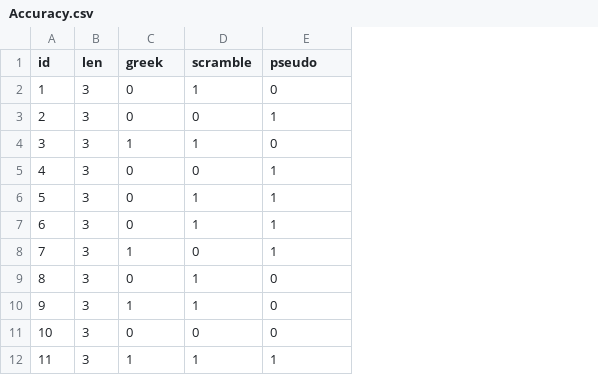
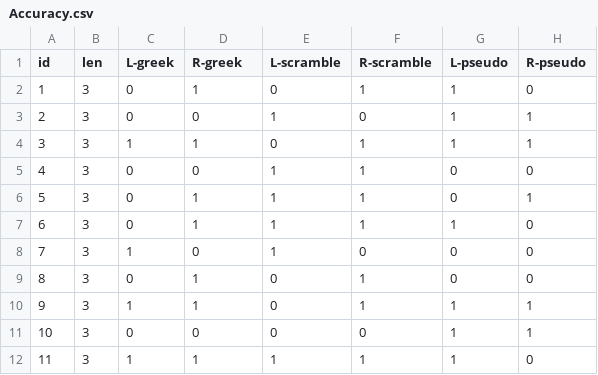
Before and after one commit to Plausma/Dyslexia, a CSV file: calculation/Accuracy.csv, drawn as a sheet; only a part is shown; the diff names each change by its address in the sheet, - before the commit and + after, or states it on an @@ line.

```diff
--- a/calculation/Accuracy.csv
+++ b/calculation/Accuracy.csv
+column F (R-scramble), rows 2-12: 1 | 0 | 1 | 1 | 1 | 1 | 0 | 1 | 1 | 0 | 1
+column G (L-pseudo), rows 2-12: 1 | 1 | 1 | 0 | 0 | 1 | 0 | 0 | 1 | 1 | 1
+column H (R-pseudo), rows 2-12: 0 | 1 | 1 | 0 | 1 | 0 | 0 | 0 | 1 | 1 | 0
-C1: greek
+C1: L-greek
-D1: scramble
+D1: R-greek
-E1: pseudo
+E1: L-scramble
```
Also changed, not shown: 4 other files.
